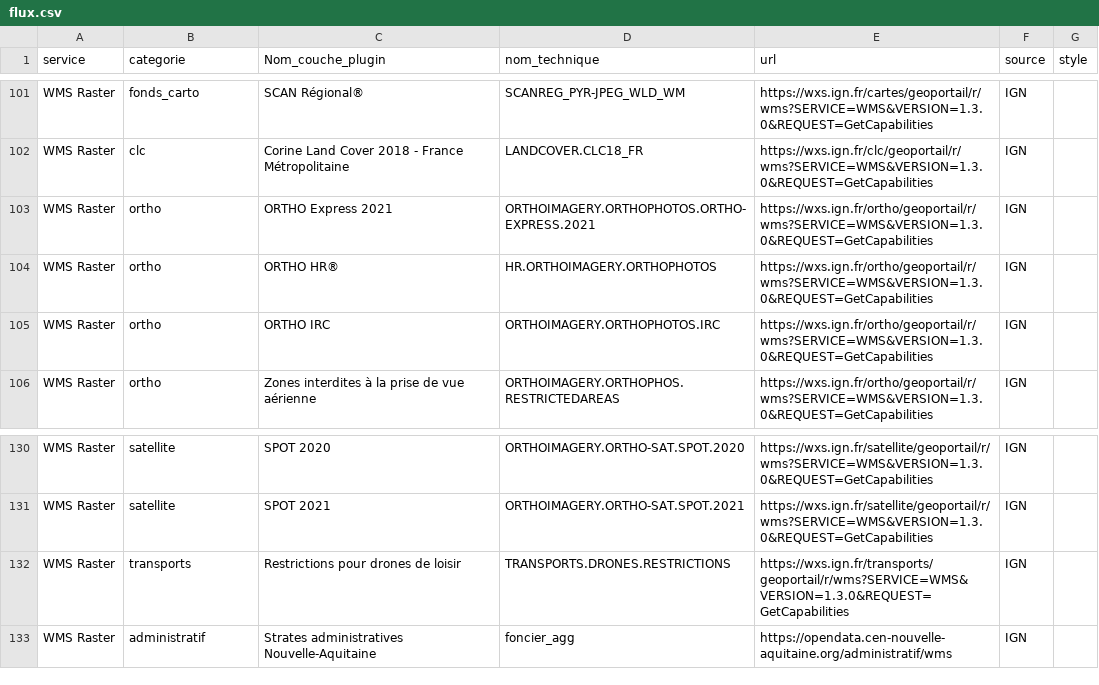
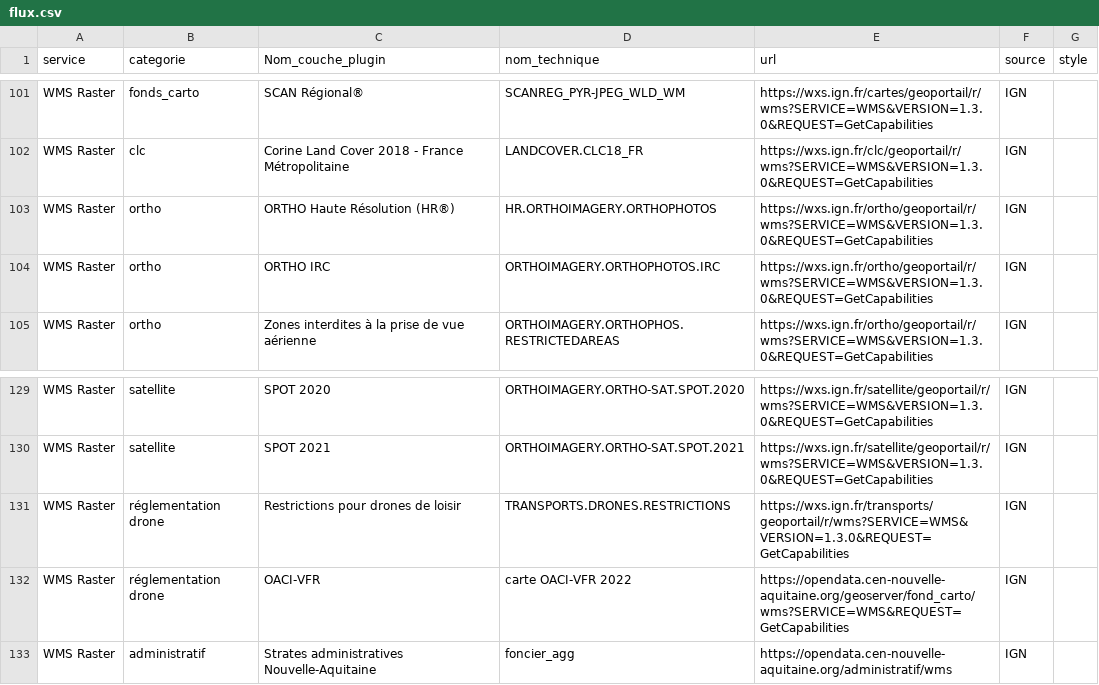
Before and after one commit to CEN-Nouvelle-Aquitaine/fluxcen, a CSV file: flux.csv, drawn as a sheet; only a part is shown, gaps mark what is left out.

Commit message:
Update flux.csv

```diff
--- a/flux.csv
+++ b/flux.csv
@@ -102,4 +102,3 @@ WMS Raster;fonds_carto;SCAN Régional®;SCANREG_PYR-JPEG_WLD_WM;https://wxs.ign.
 WMS Raster;clc;Corine Land Cover 2018 - France Métropolitaine ;LANDCOVER.CLC18_FR;https://wxs.ign.fr/clc/geoportail/r/wms?SERVICE=WMS&VERSION=1.3.0&REQUEST=GetCapabilities;IGN;
-WMS Raster;ortho;ORTHO Express 2021;ORTHOIMAGERY.ORTHOPHOTOS.ORTHO-EXPRESS.2021;https://wxs.ign.fr/ortho/geoportail/r/wms?SERVICE=WMS&VERSION=1.3.0&REQUEST=GetCapabilities;IGN;
-WMS Raster;ortho;ORTHO HR® ;HR.ORTHOIMAGERY.ORTHOPHOTOS;https://wxs.ign.fr/ortho/geoportail/r/wms?SERVICE=WMS&VERSION=1.3.0&REQUEST=GetCapabilities;IGN;
+WMS Raster;ortho;ORTHO Haute Résolution (HR®) ;HR.ORTHOIMAGERY.ORTHOPHOTOS;https://wxs.ign.fr/ortho/geoportail/r/wms?SERVICE=WMS&VERSION=1.3.0&REQUEST=GetCapabilities;IGN;
 WMS Raster;ortho;ORTHO IRC;ORTHOIMAGERY.ORTHOPHOTOS.IRC;https://wxs.ign.fr/ortho/geoportail/r/wms?SERVICE=WMS&VERSION=1.3.0&REQUEST=GetCapabilities;IGN;
@@ -131,3 +130,4 @@ WMS Raster;satellite;SPOT 2020;ORTHOIMAGERY.ORTHO-SAT.SPOT.2020;https://wxs.ign.
 WMS Raster;satellite;SPOT 2021;ORTHOIMAGERY.ORTHO-SAT.SPOT.2021;https://wxs.ign.fr/satellite/geoportail/r/wms?SERVICE=WMS&VERSION=1.3.0&REQUEST=GetCapabilities;IGN;
-WMS Raster;transports;Restrictions pour drones de loisir;TRANSPORTS.DRONES.RESTRICTIONS;https://wxs.ign.fr/transports/geoportail/r/wms?SERVICE=WMS&VERSION=1.3.0&REQUEST=GetCapabilities;IGN;
+WMS Raster;réglementation drone;Restrictions pour drones de loisir;TRANSPORTS.DRONES.RESTRICTIONS;https://wxs.ign.fr/transports/geoportail/r/wms?SERVICE=WMS&VERSION=1.3.0&REQUEST=GetCapabilities;IGN;
+WMS Raster;réglementation drone;OACI-VFR;carte OACI-VFR 2022 ;https://opendata.cen-nouvelle-aquitaine.org/geoserver/fond_carto/wms?SERVICE=WMS&REQUEST=GetCapabilities;IGN;
 WMS Raster;administratif;Strates administratives Nouvelle-Aquitaine ;foncier_agg;https://opendata.cen-nouvelle-aquitaine.org/administratif/wms;IGN;
```
